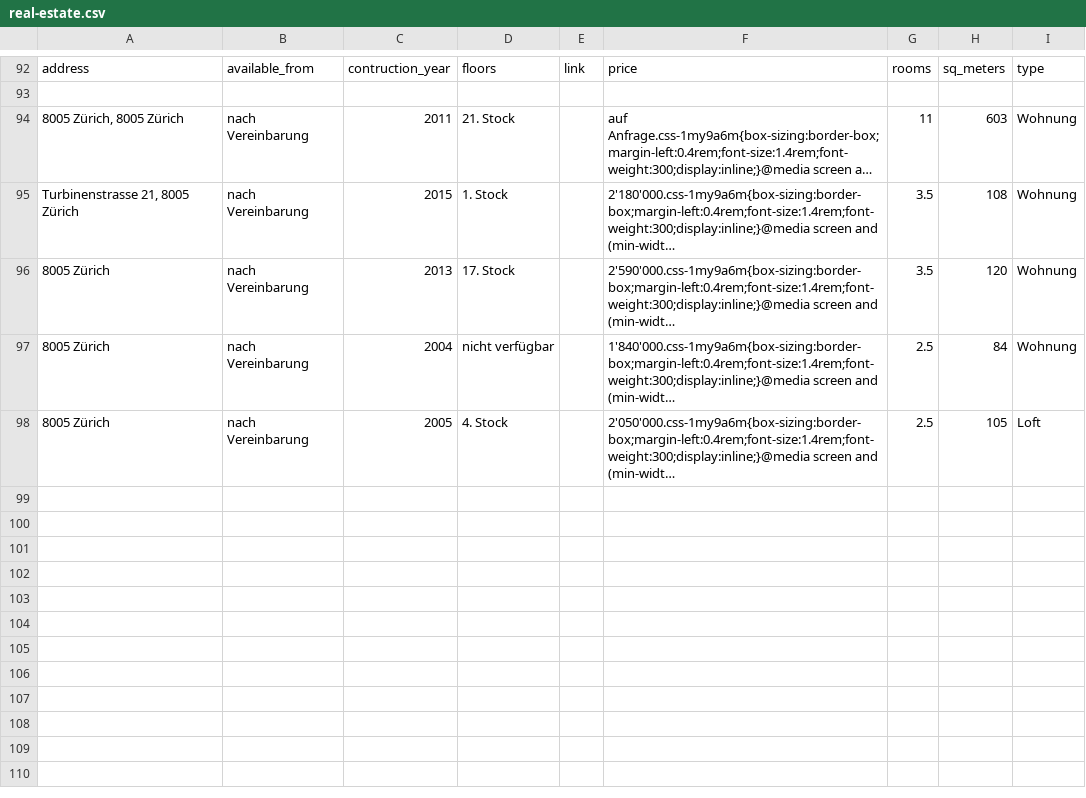
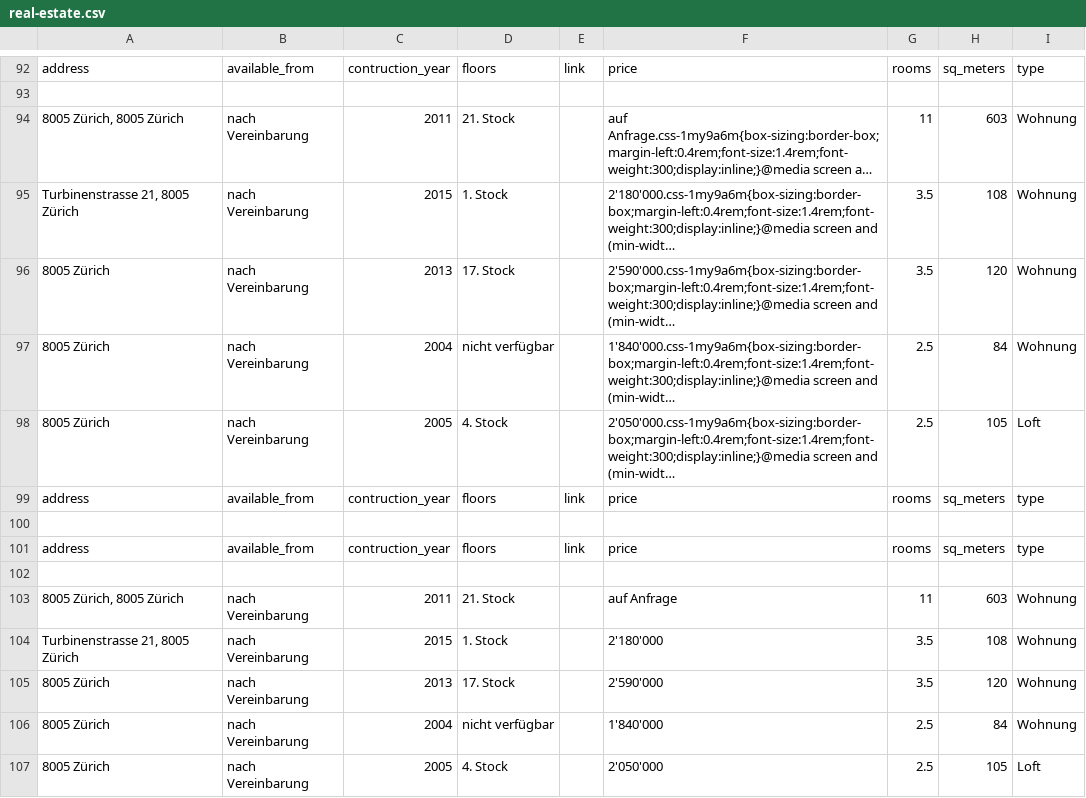
Before and after one commit to mazzogin/UNIL-Advanced-Programming-Project-2022, a CSV file: CrawlSpidercomparis/comparis/spiders/real-estate.csv, drawn as a sheet; only a part is shown, gaps mark what is left out; long unchanged cells end in …; the diff names each change by its address in the sheet, - before the commit and + after, or states it on an @@ line.

Commit message:
Data comes out clean thanks to items.py

```diff
--- a/CrawlSpidercomparis/comparis/spiders/real-estate.csv
+++ b/CrawlSpidercomparis/comparis/spiders/real-estate.csv
+row 99: address | available_from | contruction_year | floors | link | price | rooms | sq_meters | type
+row 100: (empty)
+row 101: address | available_from | contruction_year | floors | link | price | rooms | sq_meters | type
+row 102: (empty)
+row 103: 8005 Zürich, 8005 Zürich | nach Vereinbarung | 2011 | 21. Stock |  | auf Anfrage | 11 | 603 | Wohnung
+row 104: Turbinenstrasse 21, 8005 Zürich | nach Vereinbarung | 2015 | 1. Stock |  | 2'180'000 | 3.5 | 108 | Wohnung
+row 105: 8005 Zürich | nach Vereinbarung | 2013 | 17. Stock |  | 2'590'000 | 3.5 | 120 | Wohnung
+row 106: 8005 Zürich | nach Vereinbarung | 2004 | nicht verfügbar |  | 1'840'000 | 2.5 | 84 | Wohnung
+row 107: 8005 Zürich | nach Vereinbarung | 2005 | 4. Stock |  | 2'050'000 | 2.5 | 105 | Loft
```
Also changed, not shown: 1 other file.
